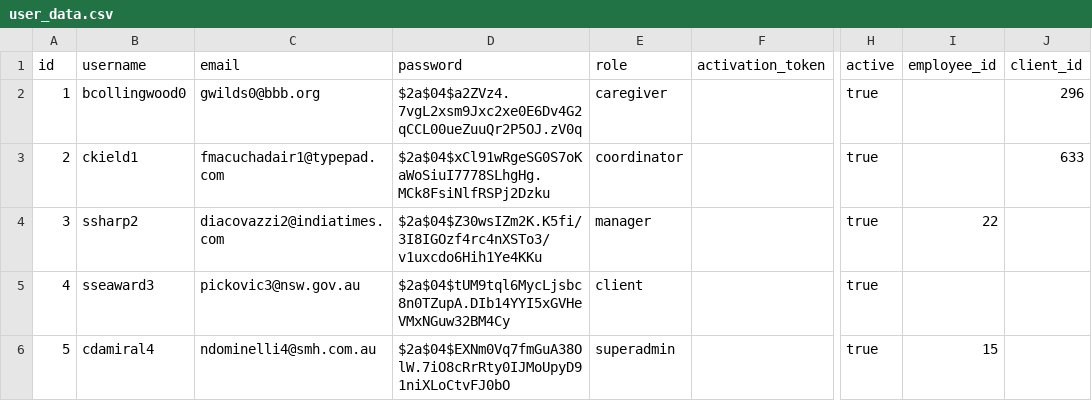
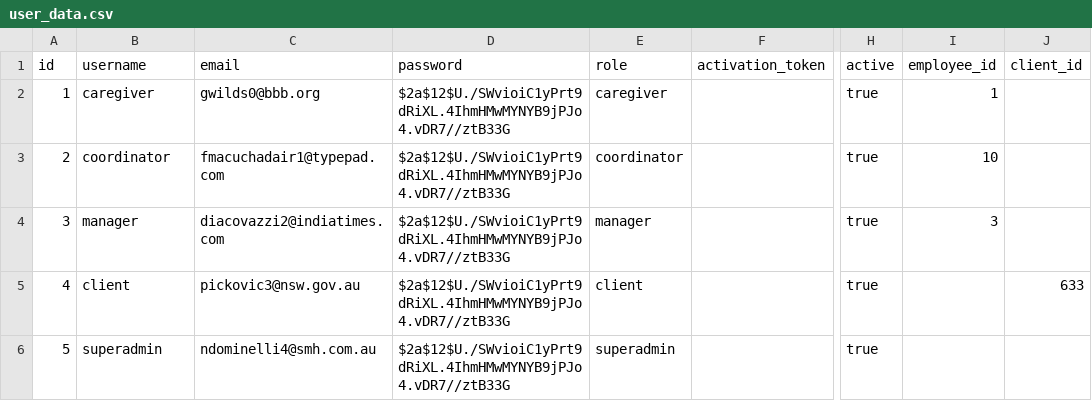
Before and after one commit to michroucka/CareTracker, a CSV file: db/user_data.csv, drawn as a sheet; only a part is shown, gaps mark what is left out; the diff names each change by its address in the sheet, - before the commit and + after, or states it on an @@ line.

```diff
--- a/db/user_data.csv
+++ b/db/user_data.csv
-B2 (username): bcollingwood0
+B2 (username): caregiver
-D2 (password): $2a$04$a2ZVz4.7vgL2xsm9Jxc2xe0E6Dv4G2qCCL00ueZuuQr2P5OJ.zV0q
+D2 (password): $2a$12$U./SWvioiC1yPrt9dRiXL.4IhmHMwMYNYB9jPJo4.vDR7//ztB33G
-I2 (employee_id): (empty)
+I2 (employee_id): 1
-J2 (client_id): 296
+J2 (client_id): (empty)
-B3 (username): ckield1
+B3 (username): coordinator
-D3 (password): $2a$04$xCl91wRgeSG0S7oKaWoSiuI7778SLhgHg.MCk8FsiNlfRSPj2Dzku
+D3 (password): $2a$12$U./SWvioiC1yPrt9dRiXL.4IhmHMwMYNYB9jPJo4.vDR7//ztB33G
-I3 (employee_id): (empty)
+I3 (employee_id): 10
-J3 (client_id): 633
+J3 (client_id): (empty)
-B4 (username): ssharp2
+B4 (username): manager
-D4 (password): $2a$04$Z30wsIZm2K.K5fi/3I8IGOzf4rc4nXSTo3/v1uxcdo6Hih1Ye4KKu
+D4 (password): $2a$12$U./SWvioiC1yPrt9dRiXL.4IhmHMwMYNYB9jPJo4.vDR7//ztB33G
-I4 (employee_id): 22
+I4 (employee_id): 3
-B5 (username): sseaward3
+B5 (username): client
-D5 (password): $2a$04$tUM9tql6MycLjsbc8n0TZupA.DIb14YYI5xGVHeVMxNGuw32BM4Cy
+D5 (password): $2a$12$U./SWvioiC1yPrt9dRiXL.4IhmHMwMYNYB9jPJo4.vDR7//ztB33G
-J5 (client_id): (empty)
+J5 (client_id): 633
-B6 (username): cdamiral4
+B6 (username): superadmin
-D6 (password): $2a$04$EXNm0Vq7fmGuA38OlW.7iO8cRrRty0IJMoUpyD91niXLoCtvFJ0bO
+D6 (password): $2a$12$U./SWvioiC1yPrt9dRiXL.4IhmHMwMYNYB9jPJo4.vDR7//ztB33G
-I6 (employee_id): 15
+I6 (employee_id): (empty)
```
Also changed, not shown: db/department_data.csv, db/employee_data.csv, 1 other file.
